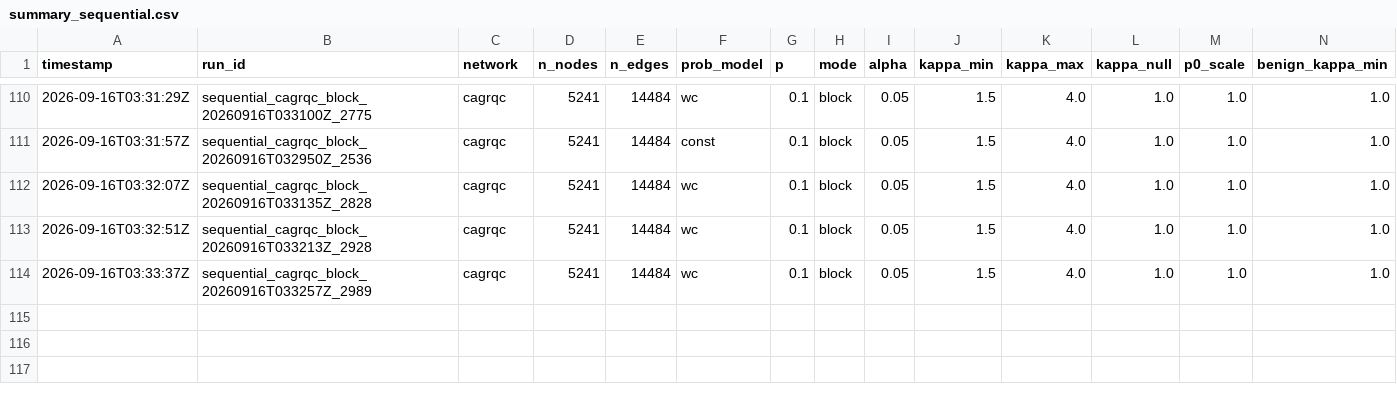
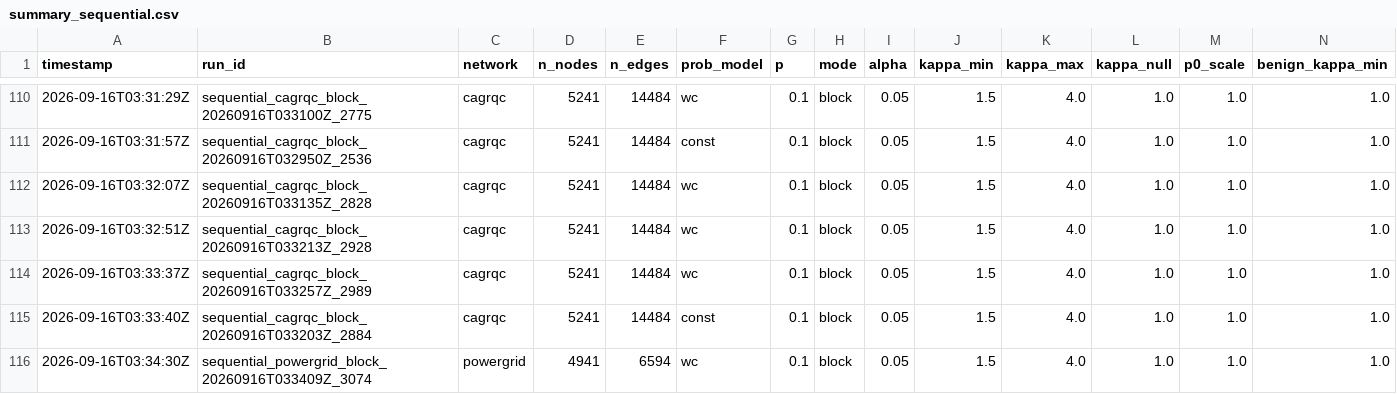
Before and after one commit to vinhqdang/trace_e, a CSV file: results/summary_sequential.csv, drawn as a sheet; only a part is shown, gaps mark what is left out; rows hold the shown columns only; the diff names each change by its address in the sheet, - before the commit and + after, or states it on an @@ line.

Commit message:
Log throttling sweep (powergrid --pairs eprocess:adaptive:none --notes throttle_sweep)

```diff
--- a/results/summary_sequential.csv
+++ b/results/summary_sequential.csv
+row 115: 2026-09-16T03:33:40Z | sequential_cagrqc_block_20260916T033203Z_2884 | cagrqc | 5241 | 14484 | const | 0.1 | block | 0.05 | 1.5 | 4.0 | 1.0 | 1.0 | 1.0
+row 116: 2026-09-16T03:34:30Z | sequential_powergrid_block_20260916T033409Z_3074 | powergrid | 4941 | 6594 | wc | 0.1 | block | 0.05 | 1.5 | 4.0 | 1.0 | 1.0 | 1.0
```
Also changed, not shown: 6 other files.
